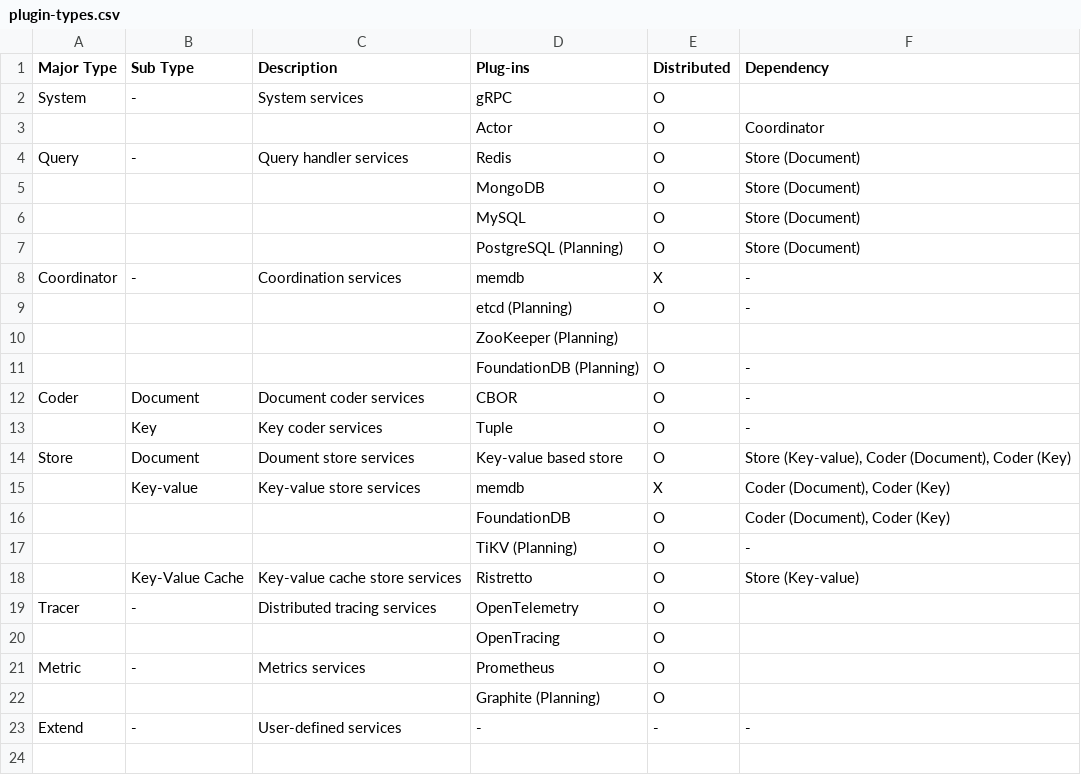
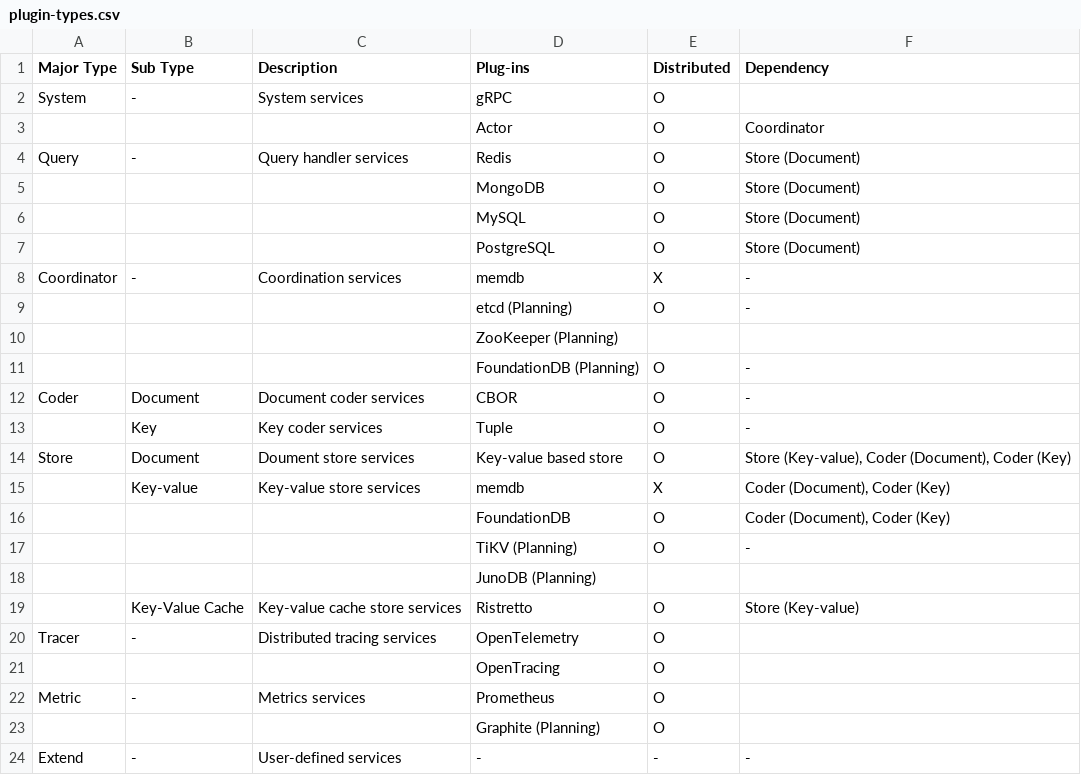
Before and after one commit to cybergarage/go-concord, a CSV file: doc/plugin/plugin-types.csv, drawn as a sheet.

```diff
--- a/doc/plugin/plugin-types.csv
+++ b/doc/plugin/plugin-types.csv
@@ -6,3 +6,3 @@ Query,-,Query handler services,Redis,O,Store (Document)
 ,,,MySQL,O,Store (Document)
-,,,PostgreSQL (Planning),O,Store (Document)
+,,,PostgreSQL,O,Store (Document)
 Coordinator,-,Coordination services,memdb,X,-
@@ -17,2 +17,3 @@ Store,Document,Doument store services,Key-value based store,O,"Store (Key-value)
 ,,,TiKV (Planning),O,-
+,,,JunoDB (Planning),,
 ,Key-Value Cache,Key-value cache store services,Ristretto,O,Store (Key-value)
```
Also changed, not shown: 4 other files.
